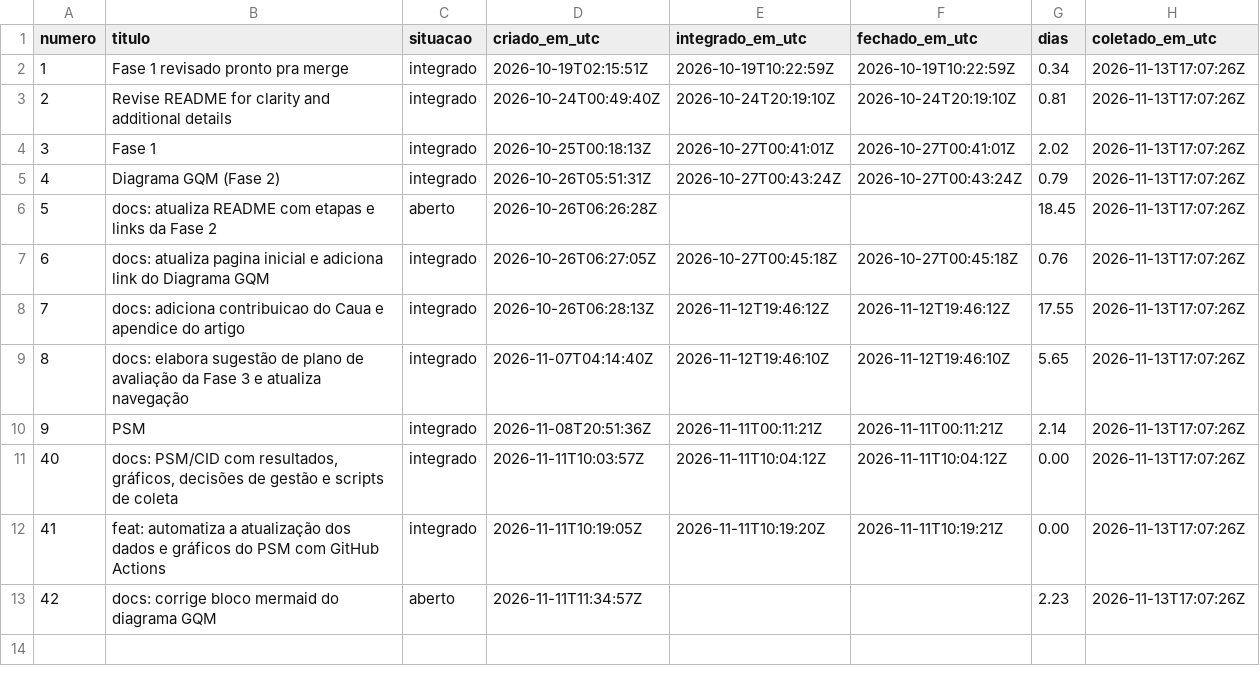
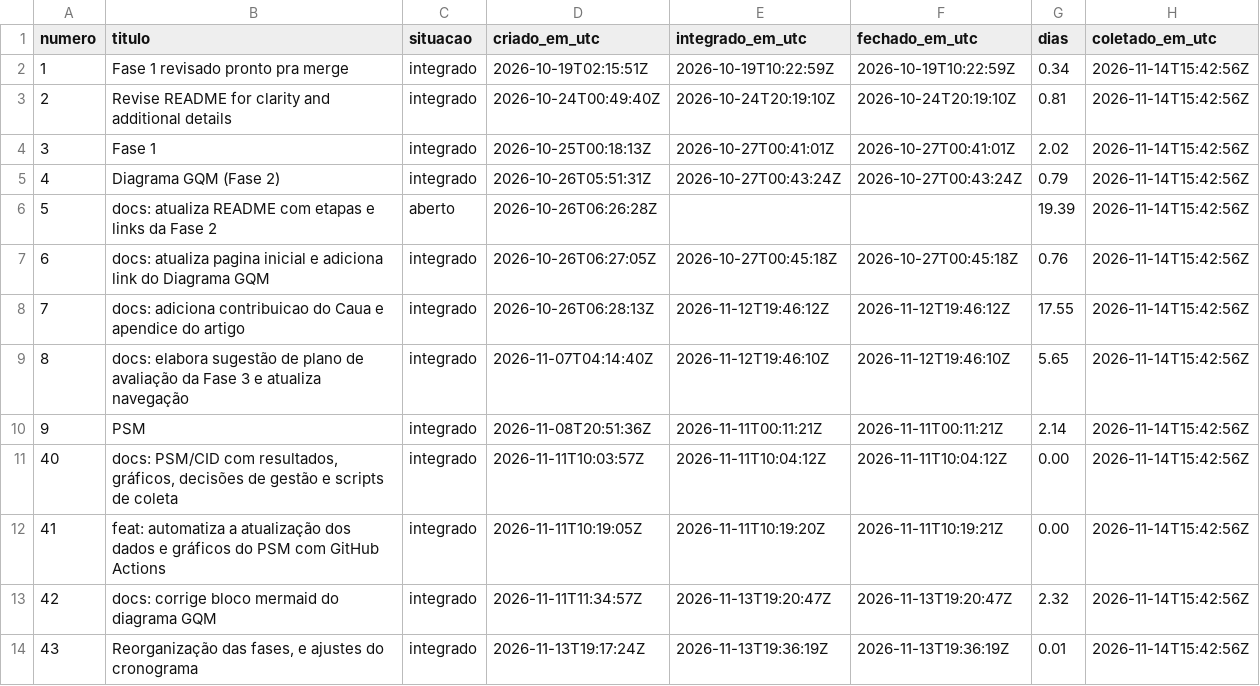
Before and after one commit to FCTE-Qualidade-de-Software-1/2026-2_T02_HEDY_LAMAR, a CSV file: dados/psm/prs.csv, drawn as a sheet.

```diff
--- a/dados/psm/prs.csv
+++ b/dados/psm/prs.csv
@@ -1,13 +1,14 @@
 numero,titulo,situacao,criado_em_utc,integrado_em_utc,fechado_em_utc,dias,coletado_em_utc
-1,Fase 1 revisado pronto pra merge,integrado,2026-10-19T02:15:51Z,2026-10-19T10:22:59Z,2026-10-19T10:22:59Z,0.34,2026-11-13T17:07:26Z
-2,Revise README for clarity and additional details,integrado,2026-10-24T00:49:40Z,2026-10-24T20:19:10Z,2026-10-24T20:19:10Z,0.81,2026-11-13T17:07:26Z
-3,Fase 1,integrado,2026-10-25T00:18:13Z,2026-10-27T00:41:01Z,2026-10-27T00:41:01Z,2.02,2026-11-13T17:07:26Z
-4,Diagrama GQM (Fase 2),integrado,2026-10-26T05:51:31Z,2026-10-27T00:43:24Z,2026-10-27T00:43:24Z,0.79,2026-11-13T17:07:26Z
-5,docs: atualiza README com etapas e links da Fase 2,aberto,2026-10-26T06:26:28Z,,,18.45,2026-11-13T17:07:26Z
-6,docs: atualiza pagina inicial e adiciona link do Diagrama GQM,integrado,2026-10-26T06:27:05Z,2026-10-27T00:45:18Z,2026-10-27T00:45:18Z,0.76,2026-11-13T17:07:26Z
-7,docs: adiciona contribuicao do Caua e apendice do artigo,integrado,2026-10-26T06:28:13Z,2026-11-12T19:46:12Z,2026-11-12T19:46:12Z,17.55,2026-11-13T17:07:26Z
-8,docs: elabora sugestão de plano de avaliação da Fase 3 e atualiza navegação,integrado,2026-11-07T04:14:40Z,2026-11-12T19:46:10Z,2026-11-12T19:46:10Z,5.65,2026-11-13T17:07:26Z
-9,PSM,integrado,2026-11-08T20:51:36Z,2026-11-11T00:11:21Z,2026-11-11T00:11:21Z,2.14,2026-11-13T17:07:26Z
-40,"docs: PSM/CID com resultados, gráficos, decisões de gestão e scripts de coleta",integrado,2026-11-11T10:03:57Z,2026-11-11T10:04:12Z,2026-11-11T10:04:12Z,0.00,2026-11-13T17:07:26Z
-41,feat: automatiza a atualização dos dados e gráficos do PSM com GitHub Actions,integrado,2026-11-11T10:19:05Z,2026-11-11T10:19:20Z,2026-11-11T10:19:21Z,0.00,2026-11-13T17:07:26Z
-42,docs: corrige bloco mermaid do diagrama GQM,aberto,2026-11-11T11:34:57Z,,,2.23,2026-11-13T17:07:26Z
+1,Fase 1 revisado pronto pra merge,integrado,2026-10-19T02:15:51Z,2026-10-19T10:22:59Z,2026-10-19T10:22:59Z,0.34,2026-11-14T15:42:56Z
+2,Revise README for clarity and additional details,integrado,2026-10-24T00:49:40Z,2026-10-24T20:19:10Z,2026-10-24T20:19:10Z,0.81,2026-11-14T15:42:56Z
+3,Fase 1,integrado,2026-10-25T00:18:13Z,2026-10-27T00:41:01Z,2026-10-27T00:41:01Z,2.02,2026-11-14T15:42:56Z
+4,Diagrama GQM (Fase 2),integrado,2026-10-26T05:51:31Z,2026-10-27T00:43:24Z,2026-10-27T00:43:24Z,0.79,2026-11-14T15:42:56Z
+5,docs: atualiza README com etapas e links da Fase 2,aberto,2026-10-26T06:26:28Z,,,19.39,2026-11-14T15:42:56Z
+6,docs: atualiza pagina inicial e adiciona link do Diagrama GQM,integrado,2026-10-26T06:27:05Z,2026-10-27T00:45:18Z,2026-10-27T00:45:18Z,0.76,2026-11-14T15:42:56Z
+7,docs: adiciona contribuicao do Caua e apendice do artigo,integrado,2026-10-26T06:28:13Z,2026-11-12T19:46:12Z,2026-11-12T19:46:12Z,17.55,2026-11-14T15:42:56Z
+8,docs: elabora sugestão de plano de avaliação da Fase 3 e atualiza navegação,integrado,2026-11-07T04:14:40Z,2026-11-12T19:46:10Z,2026-11-12T19:46:10Z,5.65,2026-11-14T15:42:56Z
+9,PSM,integrado,2026-11-08T20:51:36Z,2026-11-11T00:11:21Z,2026-11-11T00:11:21Z,2.14,2026-11-14T15:42:56Z
+40,"docs: PSM/CID com resultados, gráficos, decisões de gestão e scripts de coleta",integrado,2026-11-11T10:03:57Z,2026-11-11T10:04:12Z,2026-11-11T10:04:12Z,0.00,2026-11-14T15:42:56Z
+41,feat: automatiza a atualização dos dados e gráficos do PSM com GitHub Actions,integrado,2026-11-11T10:19:05Z,2026-11-11T10:19:20Z,2026-11-11T10:19:21Z,0.00,2026-11-14T15:42:56Z
+42,docs: corrige bloco mermaid do diagrama GQM,integrado,2026-11-11T11:34:57Z,2026-11-13T19:20:47Z,2026-11-13T19:20:47Z,2.32,2026-11-14T15:42:56Z
+43,"Reorganização das fases, e ajustes do cronograma",integrado,2026-11-13T19:17:24Z,2026-11-13T19:36:19Z,2026-11-13T19:36:19Z,0.01,2026-11-14T15:42:56Z
```
Also changed, not shown: dados/psm/commits.csv, 2 other files.
